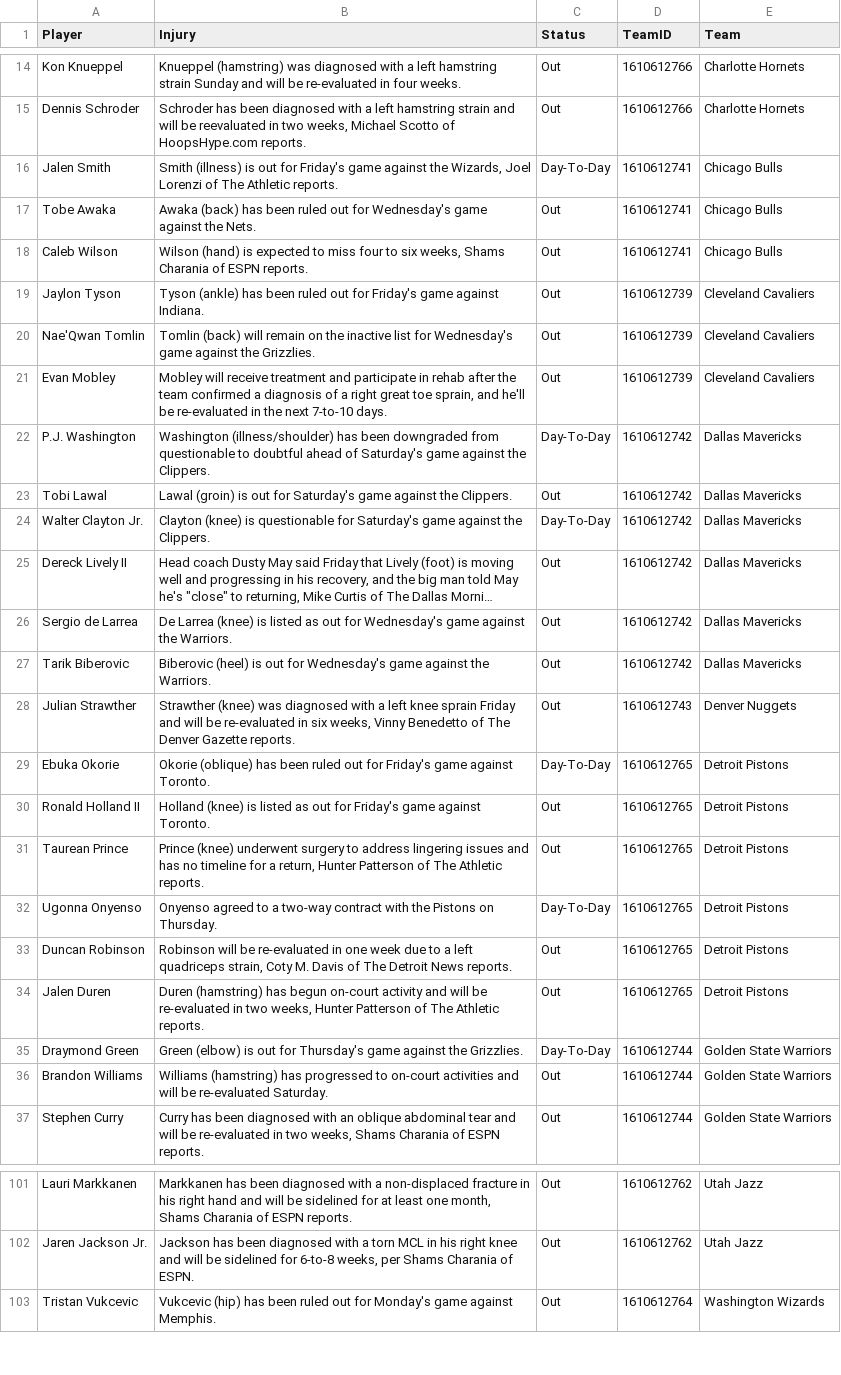
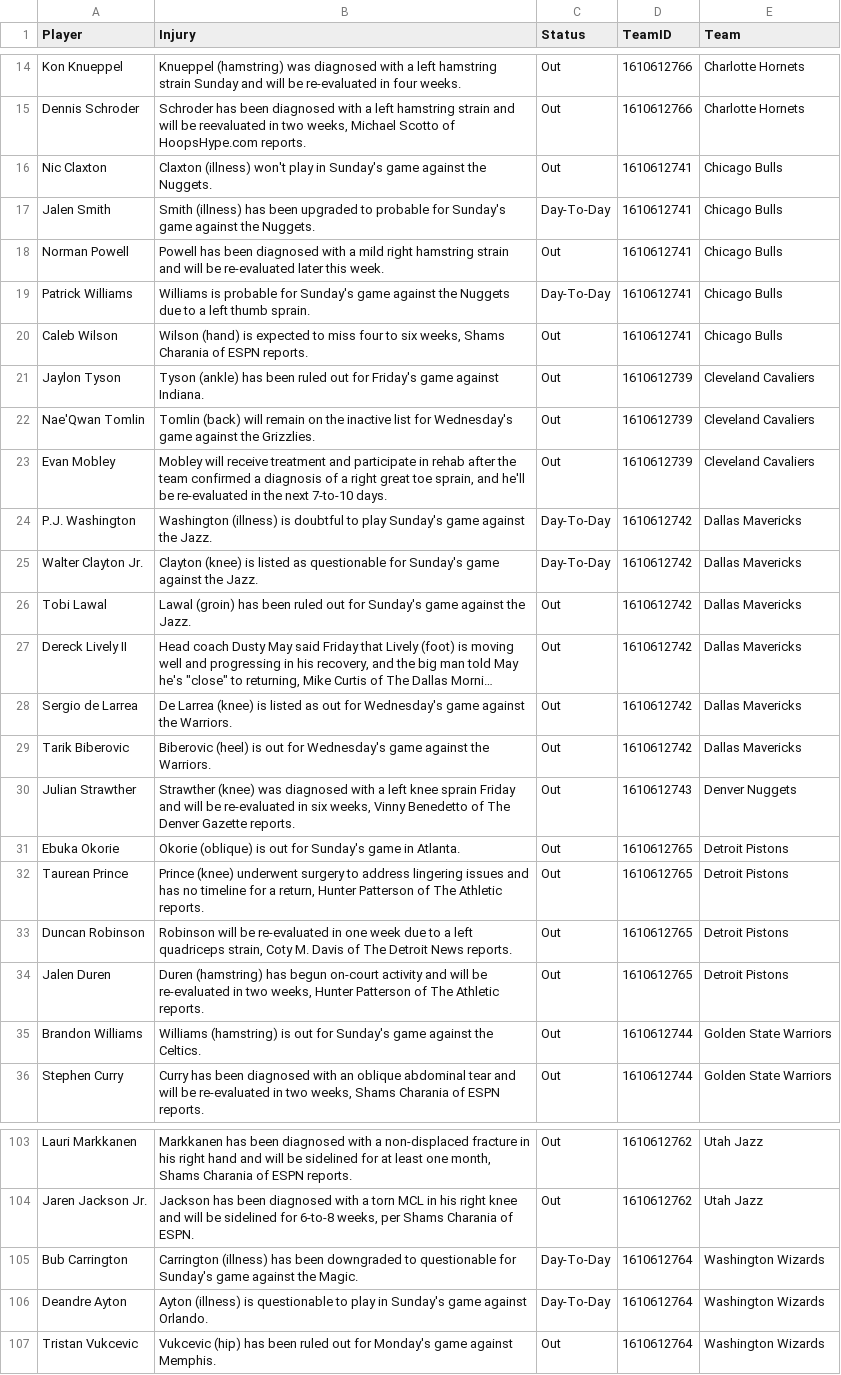
Before and after one commit to Krishna1644/nba-predictor, a CSV file: data/live/injuries.csv, drawn as a sheet; only a part is shown, gaps mark what is left out; long unchanged cells end in …; removed rows and columns are numbered as before the commit, all else as after; the diff covers the shown part only; the diff names each change by its address in the sheet, - before the commit and + after, or states it on an @@ line.

```diff
--- a/data/live/injuries.csv
+++ b/data/live/injuries.csv
+row 16: Nic Claxton | Claxton (illness) won't play in Sunday's game against the Nuggets. | Out | 1610612741 | Chicago Bulls
-B17 (Injury): Smith (illness) is out for Friday's game against the Wizards, Joel Lorenzi of The Athletic reports.
+B17 (Injury): Smith (illness) has been upgraded to probable for Sunday's game against the Nuggets.
-A18 (Player): Tobe Awaka
+A18 (Player): Norman Powell
-B18 (Injury): Awaka (back) has been ruled out for Wednesday's game against the Nets.
+B18 (Injury): Powell has been diagnosed with a mild right hamstring strain and will be re-evaluated later this week.
+row 19: Patrick Williams | Williams is probable for Sunday's game against the Nuggets due to a left thumb sprain. | Day-To-Day | 1610612741 | Chicago Bulls
-B24 (Injury): Washington (illness/shoulder) has been downgraded from questionable to doubtful ahead of Saturday's game against the Clippers.
+B24 (Injury): Washington (illness) is doubtful to play Sunday's game against the Jazz.
-row 23: Tobi Lawal | Lawal (groin) is out for Saturday's game against the Clippers. | Out | 1610612742 | Dallas Mavericks
-B25 (Injury): …(knee) is questionable for Saturday's game against the Clippers.
+B25 (Injury): …(knee) is listed as questionable for Sunday's game against the Jazz.
+row 26: Tobi Lawal | Lawal (groin) has been ruled out for Sunday's game against the Jazz. | Out | 1610612742 | Dallas Mavericks
-B31 (Injury): Okorie (oblique) has been ruled out for Friday's game against Toronto.
+B31 (Injury): Okorie (oblique) is out for Sunday's game in Atlanta.
-C31 (Status): Day-To-Day
+C31 (Status): Out
-row 30: Ronald Holland II | Holland (knee) is listed as out for Friday's game against Toronto. | Out | 1610612765 | Detroit Pistons
-row 32: Ugonna Onyenso | Onyenso agreed to a two-way contract with the Pistons on Thursday. | Day-To-Day | 1610612765 | Detroit Pistons
-row 35: Draymond Green | Green (elbow) is out for Thursday's game against the Grizzlies. | Day-To-Day | 1610612744 | Golden State Warriors
-B35 (Injury): Williams (hamstring) has progressed to on-court activities and will be re-evaluated Saturday.
+B35 (Injury): Williams (hamstring) is out for Sunday's game against the Celtics.
+row 105: Bub Carrington | Carrington (illness) has been downgraded to questionable for Sunday's game against the Magic. | Day-To-Day | 1610612764 | Washington Wizards
+row 106: Deandre Ayton | Ayton (illness) is questionable to play in Sunday's game against Orlando. | Day-To-Day | 1610612764 | Washington Wizards
```
Also changed, not shown: 10 added rows, 7 removed rows and 20 edited cells elsewhere in this file, data/live/final_predictions.csv, data/live/schedule_context.csv, 4 other files.
